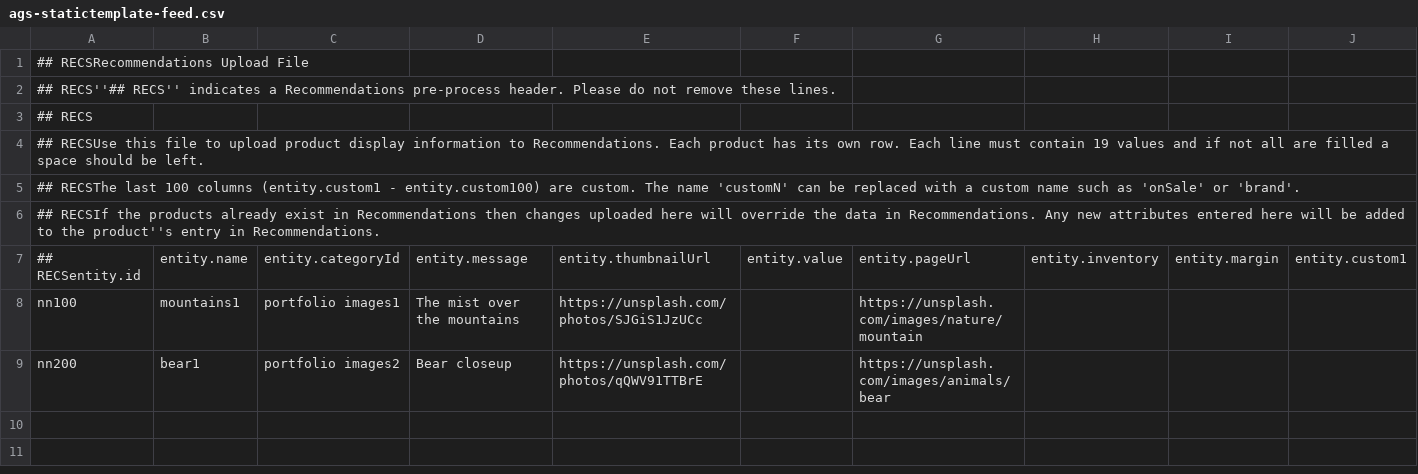
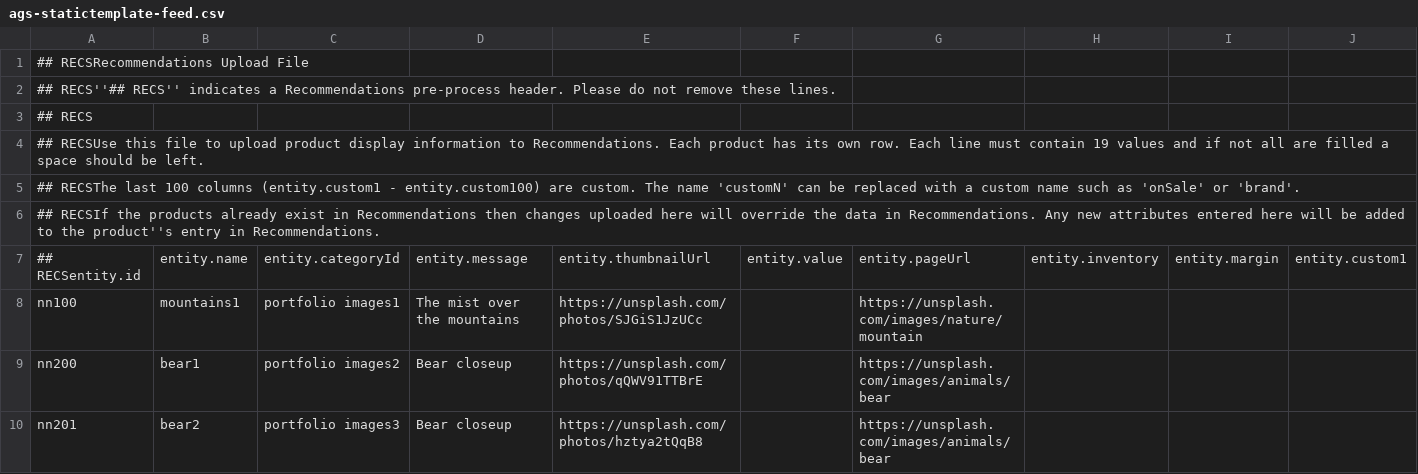
Before and after one commit to nisha-nagen/statictemplate, a CSV file: ags-statictemplate-feed.csv, drawn as a sheet; only a part is shown; rows hold the shown columns only; the diff names each change by its address in the sheet, - before the commit and + after, or states it on an @@ line.

Commit message:
Add files via upload

```diff
--- a/ags-statictemplate-feed.csv
+++ b/ags-statictemplate-feed.csv
+row 10: nn201 | bear2 | portfolio images3 | Bear closeup | https://unsplash.com/photos/hztya2tQqB8 |  | https://unsplash.com/images/animals/bear
```
